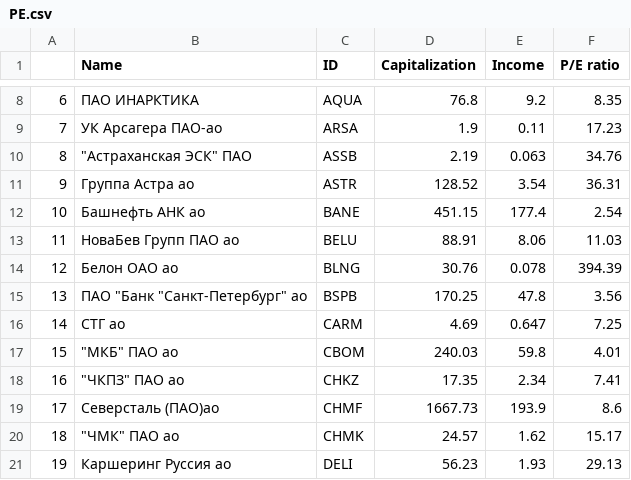
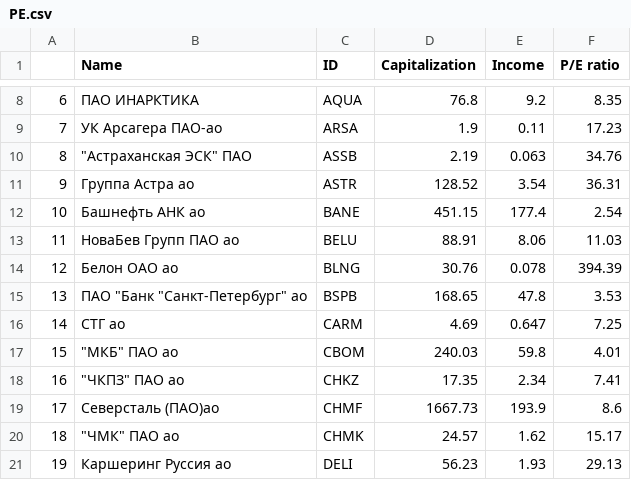
Before and after one commit to LeshiyAda9H/stock_exchange_analytics, a CSV file: databases/PE.csv, drawn as a sheet; only a part is shown, gaps mark what is left out.

```diff
--- a/databases/PE.csv
+++ b/databases/PE.csv
@@ -14,3 +14,3 @@
 12,Белон ОАО ао,BLNG,30.76,0.078,394.39
-13,"ПАО ""Банк ""Санкт-Петербург"" ао",BSPB,170.25,47.8,3.56
+13,"ПАО ""Банк ""Санкт-Петербург"" ао",BSPB,168.65,47.8,3.53
 14,СТГ ао,CARM,4.69,0.647,7.25
```
Also changed, not shown: databases/devincome.csv, databases/popular_and_stable.csv, 12 other files.
